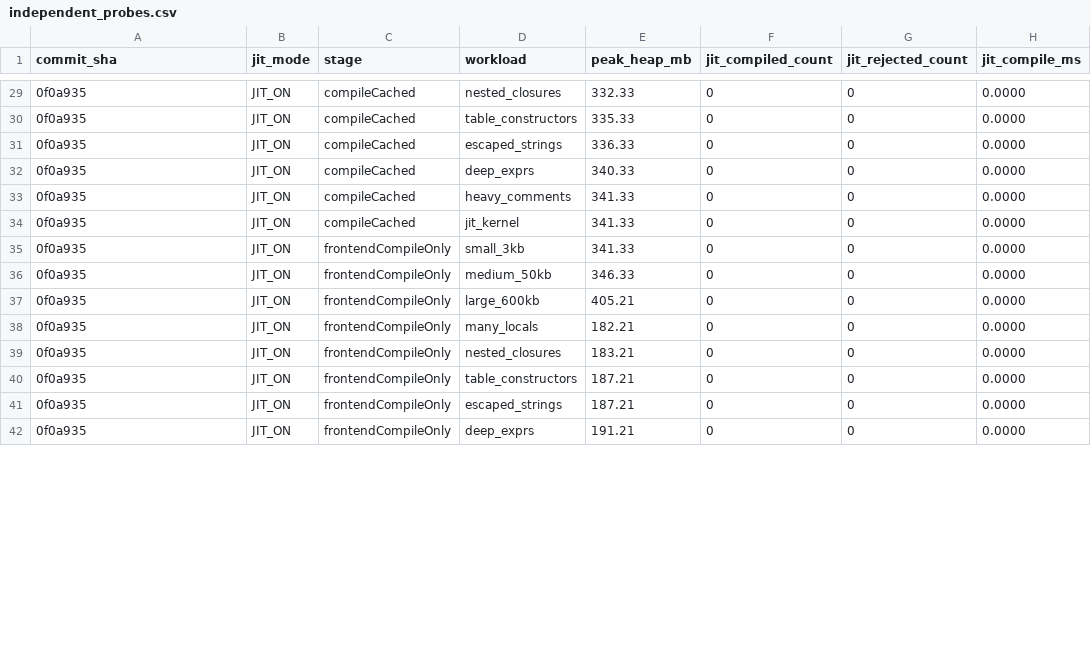
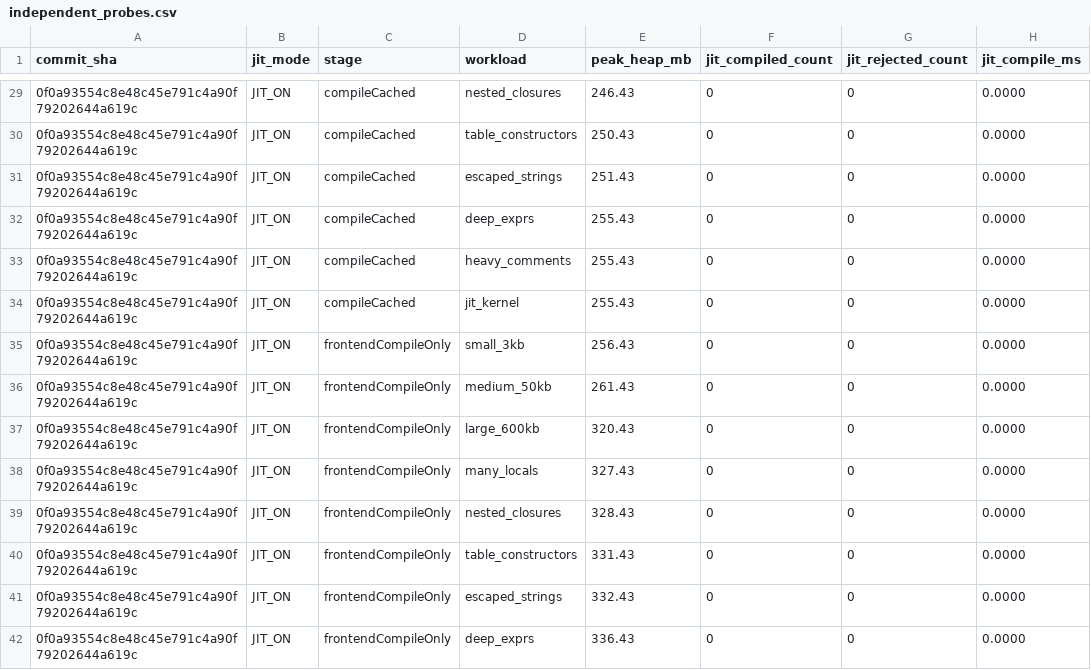
Before and after one commit to KienPC1234/luava, a CSV file: benchmarks/frontend-jmh/results/baseline-0f0a935/independent_probes.csv, drawn as a sheet; only a part is shown, gaps mark what is left out; the diff covers the shown part only.

```diff
--- a/benchmarks/frontend-jmh/results/baseline-0f0a935/independent_probes.csv
+++ b/benchmarks/frontend-jmh/results/baseline-0f0a935/independent_probes.csv
@@ -29,14 +29,14 @@ commit_sha,jit_mode,stage,workload,peak_heap_mb,jit_compiled_count,jit_rejected_
-0f0a935,JIT_ON,compileCached,nested_closures,332.33,0,0,0.0000
-0f0a935,JIT_ON,compileCached,table_constructors,335.33,0,0,0.0000
-0f0a935,JIT_ON,compileCached,escaped_strings,336.33,0,0,0.0000
-0f0a935,JIT_ON,compileCached,deep_exprs,340.33,0,0,0.0000
-0f0a935,JIT_ON,compileCached,heavy_comments,341.33,0,0,0.0000
-0f0a935,JIT_ON,compileCached,jit_kernel,341.33,0,0,0.0000
-0f0a935,JIT_ON,frontendCompileOnly,small_3kb,341.33,0,0,0.0000
-0f0a935,JIT_ON,frontendCompileOnly,medium_50kb,346.33,0,0,0.0000
-0f0a935,JIT_ON,frontendCompileOnly,large_600kb,405.21,0,0,0.0000
-0f0a935,JIT_ON,frontendCompileOnly,many_locals,182.21,0,0,0.0000
-0f0a935,JIT_ON,frontendCompileOnly,nested_closures,183.21,0,0,0.0000
-0f0a935,JIT_ON,frontendCompileOnly,table_constructors,187.21,0,0,0.0000
-0f0a935,JIT_ON,frontendCompileOnly,escaped_strings,187.21,0,0,0.0000
-0f0a935,JIT_ON,frontendCompileOnly,deep_exprs,191.21,0,0,0.0000
+0f0a93554c8e48c45e791c4a90f79202644a619c,JIT_ON,compileCached,nested_closures,246.43,0,0,0.0000
+0f0a93554c8e48c45e791c4a90f79202644a619c,JIT_ON,compileCached,table_constructors,250.43,0,0,0.0000
+0f0a93554c8e48c45e791c4a90f79202644a619c,JIT_ON,compileCached,escaped_strings,251.43,0,0,0.0000
+0f0a93554c8e48c45e791c4a90f79202644a619c,JIT_ON,compileCached,deep_exprs,255.43,0,0,0.0000
+0f0a93554c8e48c45e791c4a90f79202644a619c,JIT_ON,compileCached,heavy_comments,255.43,0,0,0.0000
+0f0a93554c8e48c45e791c4a90f79202644a619c,JIT_ON,compileCached,jit_kernel,255.43,0,0,0.0000
+0f0a93554c8e48c45e791c4a90f79202644a619c,JIT_ON,frontendCompileOnly,small_3kb,256.43,0,0,0.0000
+0f0a93554c8e48c45e791c4a90f79202644a619c,JIT_ON,frontendCompileOnly,medium_50kb,261.43,0,0,0.0000
+0f0a93554c8e48c45e791c4a90f79202644a619c,JIT_ON,frontendCompileOnly,large_600kb,320.43,0,0,0.0000
+0f0a93554c8e48c45e791c4a90f79202644a619c,JIT_ON,frontendCompileOnly,many_locals,327.43,0,0,0.0000
+0f0a93554c8e48c45e791c4a90f79202644a619c,JIT_ON,frontendCompileOnly,nested_closures,328.43,0,0,0.0000
+0f0a93554c8e48c45e791c4a90f79202644a619c,JIT_ON,frontendCompileOnly,table_constructors,331.43,0,0,0.0000
+0f0a93554c8e48c45e791c4a90f79202644a619c,JIT_ON,frontendCompileOnly,escaped_strings,332.43,0,0,0.0000
+0f0a93554c8e48c45e791c4a90f79202644a619c,JIT_ON,frontendCompileOnly,deep_exprs,336.43,0,0,0.0000
```
Also changed, not shown: 162 edited cells elsewhere in this file, benchmarks/frontend-jmh/results/baseline-0f0a935/corpus_metrics.csv, benchmarks/frontend-jmh/results/baseline-0f0a935/frontend_jmh_raw.csv, 21 other files.
